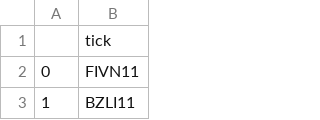
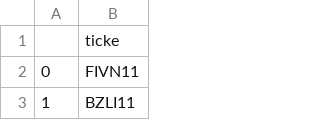
Before and after one commit to edoskita/statusfundamentos, a CSV file: ifr14fii.csv, drawn as a sheet; only a part is shown.

Commit message:
Update ifr14fii.csv

```diff
--- a/ifr14fii.csv
+++ b/ifr14fii.csv
@@ -1,2 +1,2 @@
-,tick
+,ticke
 0,FIVN11
```
